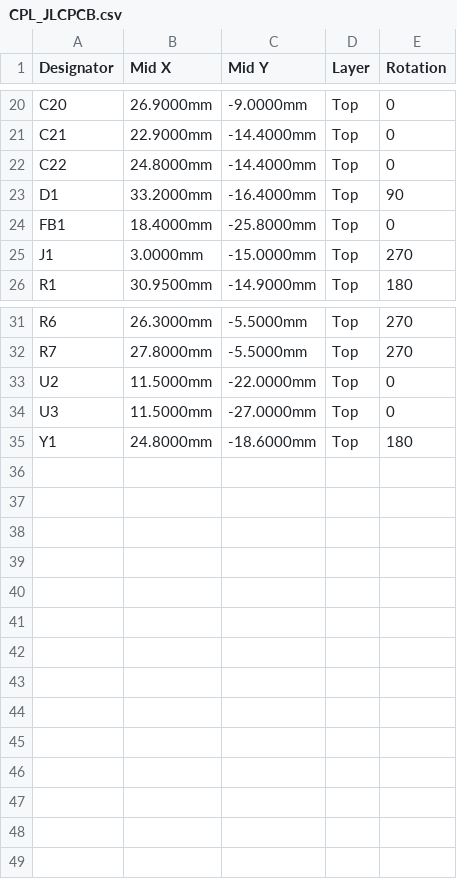
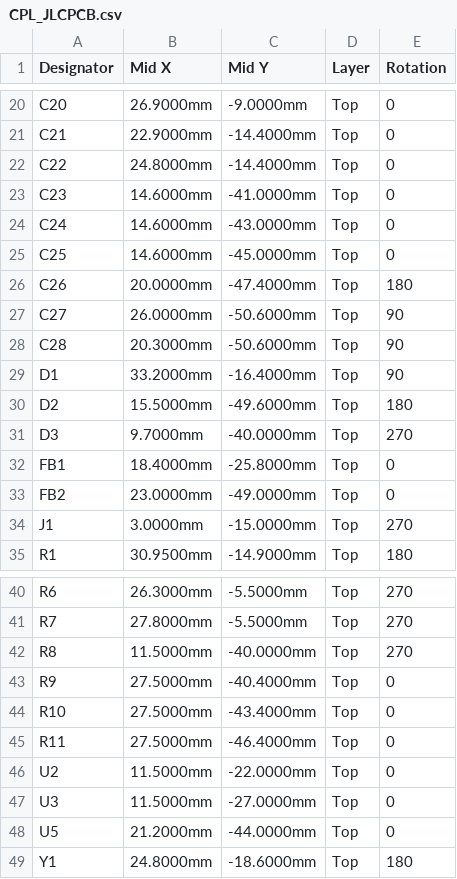
Before and after one commit to inestvan/adv, a CSV file: fab/CPL_JLCPCB.csv, drawn as a sheet; only a part is shown, gaps mark what is left out; the diff names each change by its address in the sheet, - before the commit and + after, or states it on an @@ line.

```diff
--- a/fab/CPL_JLCPCB.csv
+++ b/fab/CPL_JLCPCB.csv
+row 23: C23 | 14.6000mm | -41.0000mm | Top | 0
+row 24: C24 | 14.6000mm | -43.0000mm | Top | 0
+row 25: C25 | 14.6000mm | -45.0000mm | Top | 0
+row 26: C26 | 20.0000mm | -47.4000mm | Top | 180
+row 27: C27 | 26.0000mm | -50.6000mm | Top | 90
+row 28: C28 | 20.3000mm | -50.6000mm | Top | 90
+row 30: D2 | 15.5000mm | -49.6000mm | Top | 180
+row 31: D3 | 9.7000mm | -40.0000mm | Top | 270
+row 33: FB2 | 23.0000mm | -49.0000mm | Top | 0
+row 42: R8 | 11.5000mm | -40.0000mm | Top | 270
+row 43: R9 | 27.5000mm | -40.4000mm | Top | 0
+row 44: R10 | 27.5000mm | -43.4000mm | Top | 0
+row 45: R11 | 27.5000mm | -46.4000mm | Top | 0
+row 48: U5 | 21.2000mm | -44.0000mm | Top | 0
```
Also changed, not shown: fab/BOM_JLCPCB.csv, 21 other files.
